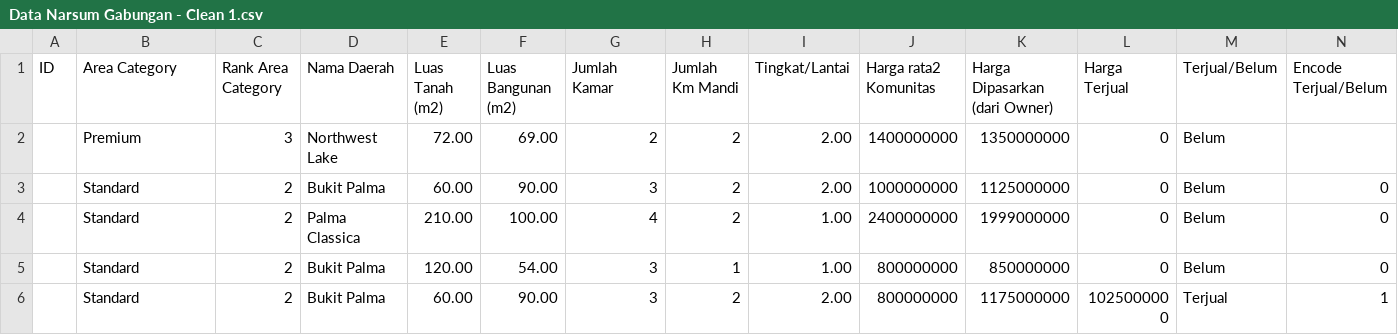
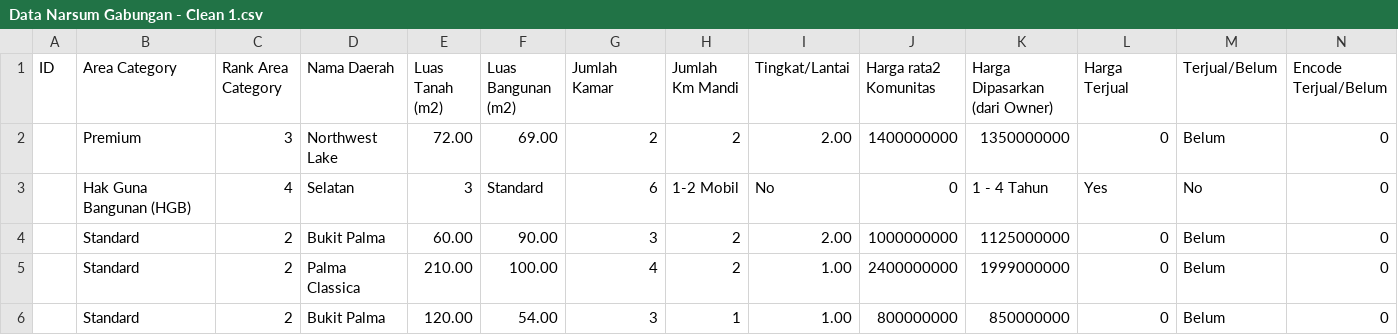
Before and after one commit to Eillen25/dataset, a CSV file: Data Narsum Gabungan - Clean 1.csv, drawn as a sheet; only a part is shown; the shorter side is filled out with more unchanged rows; removed rows and columns are numbered as before the commit, all else as after; rows hold the shown columns only; the diff names each change by its address in the sheet, - before the commit and + after, or states it on an @@ line.

Commit message:
Update Data Narsum Gabungan - Clean 1.csv

```diff
--- a/Data Narsum Gabungan - Clean 1.csv
+++ b/Data Narsum Gabungan - Clean 1.csv
-row 2:  | Premium | 3 | Northwest Lake | 72.00 | 69.00 | 2 | 2 | 2.00 | 1400000000 | 1350000000 | 0 | Belum
+row 2:  | Premium | 3 | Northwest Lake | 72.00 | 69.00 | 2 | 2 | 2.00 | 1400000000 | 1350000000 | 0 | Belum | 0
+row 3:  | Hak Guna Bangunan (HGB) | 4 | Selatan | 3 | Standard | 6 | 1-2 Mobil | No | 0 | 1 - 4 Tahun | Yes | No | 0
```
